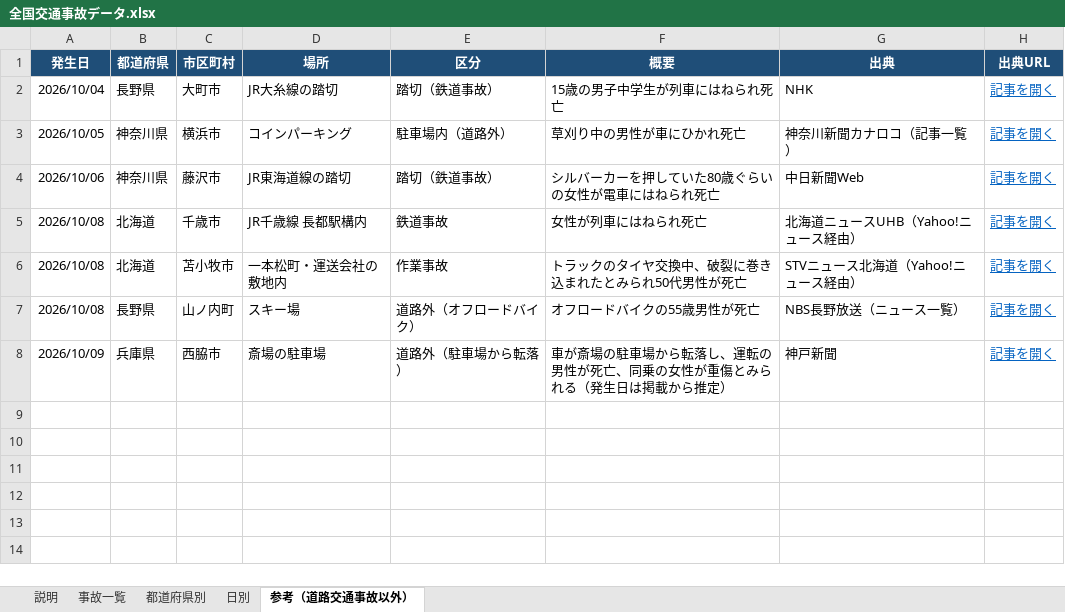
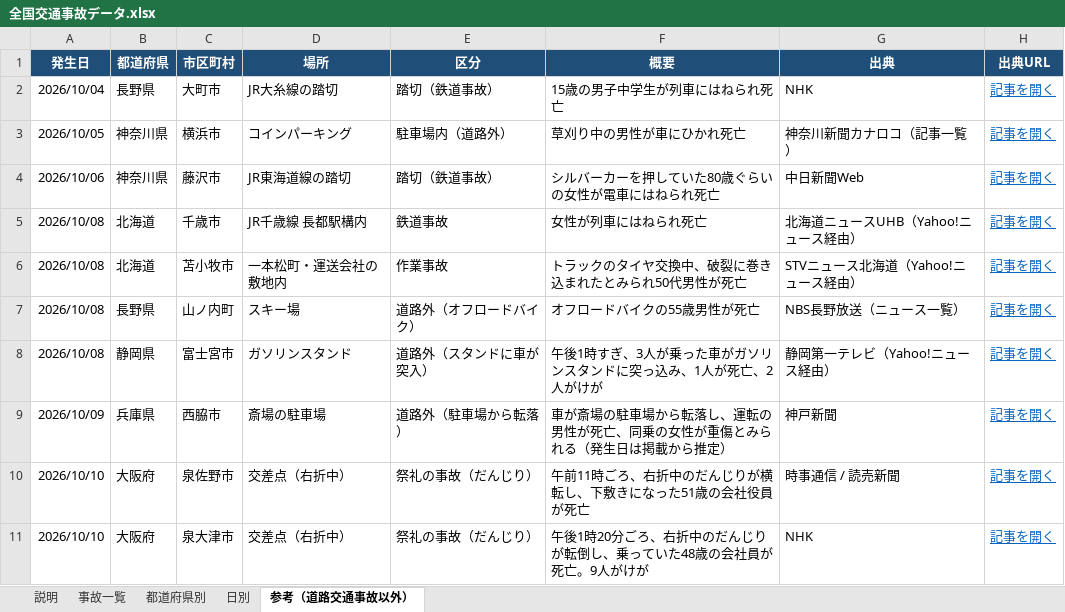
Before and after one commit to shilingmu583-afk/-, an Excel workbook: 全国交通事故データ.xlsx, sheet 参考（道路交通事故以外）, drawn as a sheet; values as stored, in another font and other column widths than the file's, no borders; the diff names each change by its address in the sheet, - before the commit and + after, or states it on an @@ line.

```diff
--- a/全国交通事故データ.xlsx (sheet 参考（道路交通事故以外）)
+++ b/全国交通事故データ.xlsx (sheet 参考（道路交通事故以外）)
+row 8: 2026/10/08 | 静岡県 | 富士宮市 | ガソリンスタンド | 道路外（スタンドに車が突入） | 午後1時すぎ、3人が乗った車がガソリンスタンドに突っ込み、1人が死亡、2人がけが | 静岡第一テレビ（Yahoo!ニュース経由） | 記事を開く
+row 10: 2026/10/10 | 大阪府 | 泉佐野市 | 交差点（右折中） | 祭礼の事故（だんじり） | 午前11時ごろ、右折中のだんじりが横転し、下敷きになった51歳の会社役員が死亡 | 時事通信 / 読売新聞 | 記事を開く
+row 11: 2026/10/10 | 大阪府 | 泉大津市 | 交差点（右折中） | 祭礼の事故（だんじり） | 午後1時20分ごろ、右折中のだんじりが転倒し、乗っていた48歳の会社員が死亡。9人がけが | NHK | 記事を開く
```
Also changed, not shown: sheet 事故一覧, sheet 都道府県別, sheet 日別, sheet 説明, formulas that keep their value, 4 other files.
